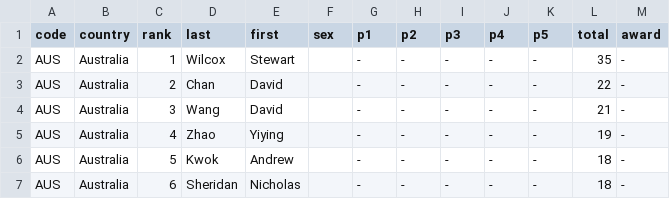
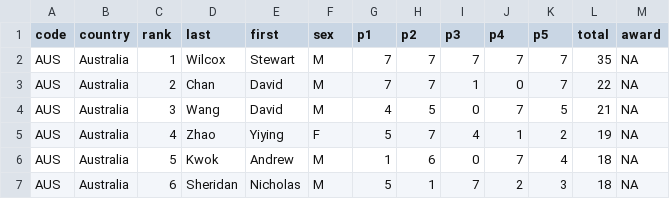
Before and after one commit to leomtz/apmowebsite, a CSV file: data/reports/score_awards_2002.csv, drawn as a sheet; only a part is shown; the diff covers the shown part only.

```diff
--- a/data/reports/score_awards_2002.csv
+++ b/data/reports/score_awards_2002.csv
@@ -1,7 +1,7 @@
 code,country,rank,last,first,sex,p1,p2,p3,p4,p5,total,award
-AUS,Australia,1,Wilcox,Stewart,,-,-,-,-,-,35,-
-AUS,Australia,2,Chan,David,,-,-,-,-,-,22,-
-AUS,Australia,3,Wang,David,,-,-,-,-,-,21,-
-AUS,Australia,4,Zhao,Yiying,,-,-,-,-,-,19,-
-AUS,Australia,5,Kwok,Andrew,,-,-,-,-,-,18,-
-AUS,Australia,6,Sheridan,Nicholas,,-,-,-,-,-,18,-
+AUS,Australia,1,Wilcox,Stewart,M,7,7,7,7,7,35,NA
+AUS,Australia,2,Chan,David,M,7,7,1,0,7,22,NA
+AUS,Australia,3,Wang,David,M,4,5,0,7,5,21,NA
+AUS,Australia,4,Zhao,Yiying,F,5,7,4,1,2,19,NA
+AUS,Australia,5,Kwok,Andrew,M,1,6,0,7,4,18,NA
+AUS,Australia,6,Sheridan,Nicholas,M,5,1,7,2,3,18,NA
```
Also changed, not shown: 28 edited cells elsewhere in this file, data/apmo_countries.csv, data/apmo_editions.csv, 53 other files.
